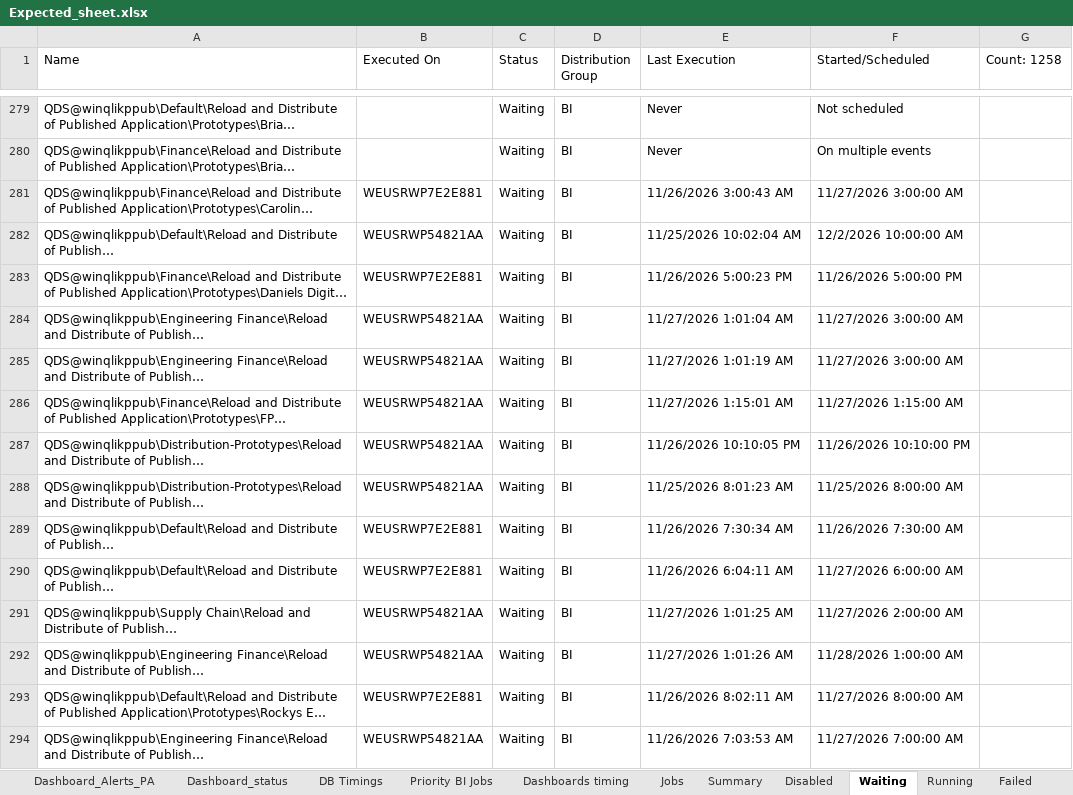
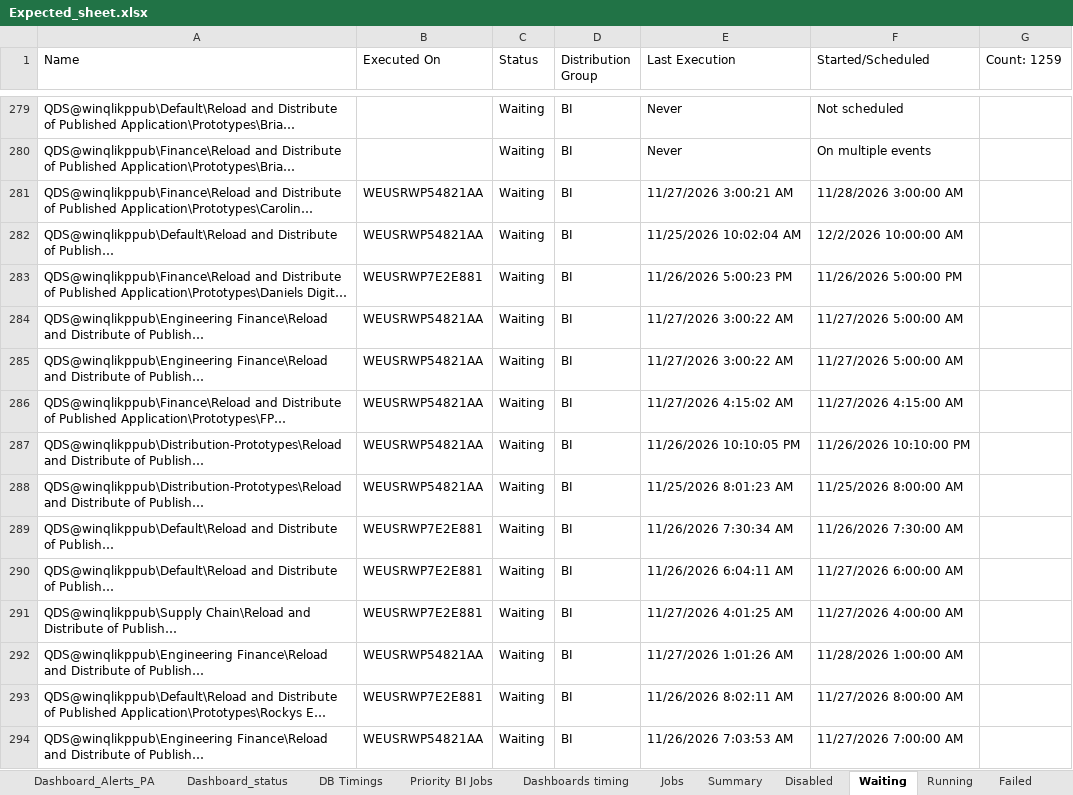
Before and after one commit to warriorcool1213-blip/Wabtec_Qlik_DB-s, an Excel workbook: Expected_sheet.xlsx, sheet Waiting, drawn as a sheet; only a part is shown, gaps mark what is left out; long unchanged cells end in …; values as stored, in another font and other column widths than the file's, no cell formats; the diff covers the shown part only; the diff names each change by its address in the sheet, - before the commit and + after, or states it on an @@ line.

```diff
--- a/Expected_sheet.xlsx (sheet Waiting)
+++ b/Expected_sheet.xlsx (sheet Waiting)
-G1: Count: 1258
+G1: Count: 1259
-B281 (Executed On): WEUSRWP7E2E881
+B281 (Executed On): WEUSRWP54821AA
-E281 (Last Execution): 11/26/2026 3:00:43 AM
+E281 (Last Execution): 11/27/2026 3:00:21 AM
-F281 (Started/Scheduled): 11/27/2026 3:00:00 AM
+F281 (Started/Scheduled): 11/28/2026 3:00:00 AM
-E284 (Last Execution): 11/27/2026 1:01:04 AM
+E284 (Last Execution): 11/27/2026 3:00:22 AM
-F284:F285 (Started/Scheduled): 11/27/2026 3:00:00 AM
+F284:F285 (Started/Scheduled): 11/27/2026 5:00:00 AM
-E285 (Last Execution): 11/27/2026 1:01:19 AM
+E285 (Last Execution): 11/27/2026 3:00:22 AM
-E286 (Last Execution): 11/27/2026 1:15:01 AM
+E286 (Last Execution): 11/27/2026 4:15:02 AM
-F286 (Started/Scheduled): 11/27/2026 1:15:00 AM
+F286 (Started/Scheduled): 11/27/2026 4:15:00 AM
-B291 (Executed On): WEUSRWP54821AA
+B291 (Executed On): WEUSRWP7E2E881
-E291 (Last Execution): 11/27/2026 1:01:25 AM
+E291 (Last Execution): 11/27/2026 4:01:25 AM
-F291 (Started/Scheduled): 11/27/2026 2:00:00 AM
+F291 (Started/Scheduled): 11/27/2026 4:00:00 AM
```
Also changed, not shown: 11 added rows, 10 removed rows and 421 edited cells elsewhere in this sheet, sheet Jobs, sheet Running, sheet Dashboard_status, sheet Summary, sheet Dashboard_Alerts_PA, sheet DB Timings, 3 more sheets, cell formats.
